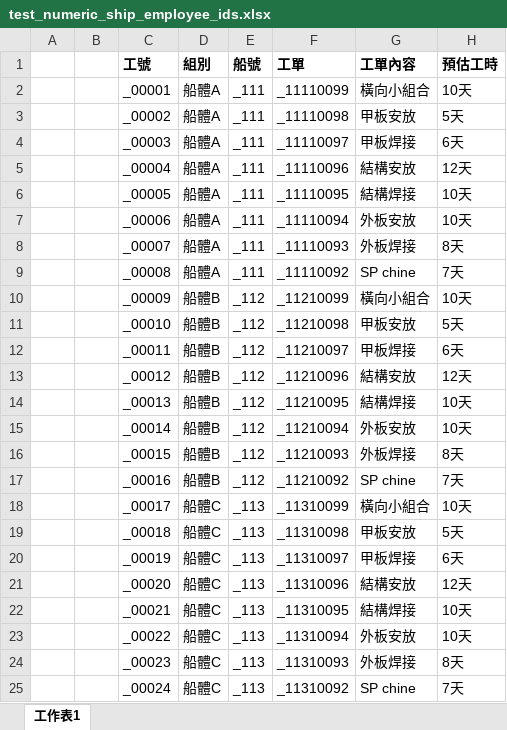
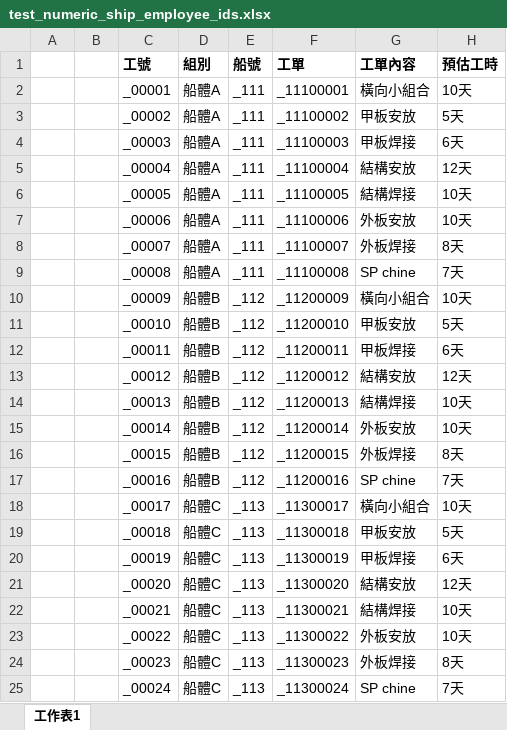
Before and after one commit to EricChouEric/work-records, an Excel workbook: test_numeric_ship_employee_ids.xlsx, sheet 工作表1, drawn as a sheet; values as stored, in another font and other column widths than the file's, no borders; the diff names each change by its address in the sheet, - before the commit and + after, or states it on an @@ line.

```diff
--- a/test_numeric_ship_employee_ids.xlsx (sheet 工作表1)
+++ b/test_numeric_ship_employee_ids.xlsx (sheet 工作表1)
-F2 (工單): _11110099
+F2 (工單): _11100001
-F3 (工單): _11110098
+F3 (工單): _11100002
-F4 (工單): _11110097
+F4 (工單): _11100003
-F5 (工單): _11110096
+F5 (工單): _11100004
-F6 (工單): _11110095
+F6 (工單): _11100005
-F7 (工單): _11110094
+F7 (工單): _11100006
-F8 (工單): _11110093
+F8 (工單): _11100007
-F9 (工單): _11110092
+F9 (工單): _11100008
-F10 (工單): _11210099
+F10 (工單): _11200009
-F11 (工單): _11210098
+F11 (工單): _11200010
-F12 (工單): _11210097
+F12 (工單): _11200011
-F13 (工單): _11210096
+F13 (工單): _11200012
-F14 (工單): _11210095
+F14 (工單): _11200013
-F15 (工單): _11210094
+F15 (工單): _11200014
-F16 (工單): _11210093
+F16 (工單): _11200015
-F17 (工單): _11210092
+F17 (工單): _11200016
-F18 (工單): _11310099
+F18 (工單): _11300017
-F19 (工單): _11310098
+F19 (工單): _11300018
-F20 (工單): _11310097
+F20 (工單): _11300019
-F21 (工單): _11310096
+F21 (工單): _11300020
-F22 (工單): _11310095
+F22 (工單): _11300021
-F23 (工單): _11310094
+F23 (工單): _11300022
-F24 (工單): _11310093
+F24 (工單): _11300023
-F25 (工單): _11310092
+F25 (工單): _11300024
```
Also changed, not shown: 1 other file.
